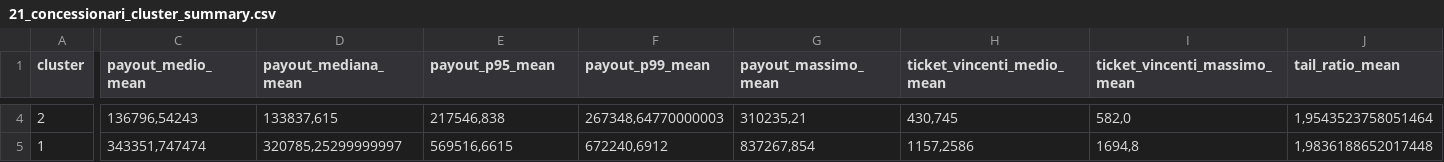
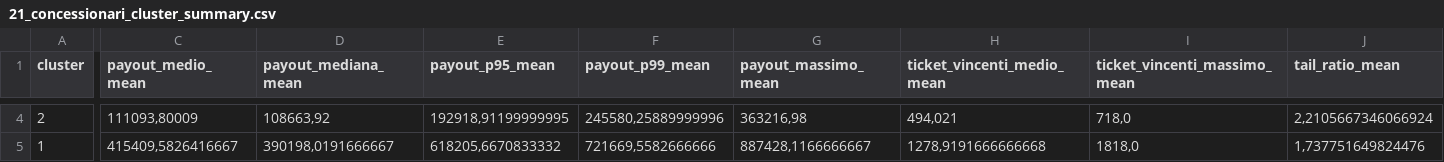
Before and after one commit to albagammamarketing-source/63_montecarlo_incompatibili, a CSV file: output/21_concessionari_cluster_summary.csv, drawn as a sheet; only a part is shown, gaps mark what is left out; the diff covers the shown part only; the diff names each change by its address in the sheet, - before the commit and + after, or states it on an @@ line.

```diff
--- a/output/21_concessionari_cluster_summary.csv
+++ b/output/21_concessionari_cluster_summary.csv
-C4 (payout_medio_mean): 136796,54243
+C4 (payout_medio_mean): 111093,80009
-D4 (payout_mediana_mean): 133837,615
+D4 (payout_mediana_mean): 108663,92
-E4 (payout_p95_mean): 217546,838
+E4 (payout_p95_mean): 192918,91199999995
-F4 (payout_p99_mean): 267348,64770000003
+F4 (payout_p99_mean): 245580,25889999996
-G4 (payout_massimo_mean): 310235,21
+G4 (payout_massimo_mean): 363216,98
-H4 (ticket_vincenti_medio_mean): 430,745
+H4 (ticket_vincenti_medio_mean): 494,021
-I4 (ticket_vincenti_massimo_mean): 582,0
+I4 (ticket_vincenti_massimo_mean): 718,0
-J4 (tail_ratio_mean): 1,9543523758051464
+J4 (tail_ratio_mean): 2,2105667346066924
-C5 (payout_medio_mean): 343351,747474
+C5 (payout_medio_mean): 415409,5826416667
-D5 (payout_mediana_mean): 320785,25299999997
+D5 (payout_mediana_mean): 390198,0191666667
-E5 (payout_p95_mean): 569516,6615
+E5 (payout_p95_mean): 618205,6670833332
-F5 (payout_p99_mean): 672240,6912
+F5 (payout_p99_mean): 721669,5582666666
-G5 (payout_massimo_mean): 837267,854
+G5 (payout_massimo_mean): 887428,1166666667
-H5 (ticket_vincenti_medio_mean): 1157,2586
+H5 (ticket_vincenti_medio_mean): 1278,9191666666668
-I5 (ticket_vincenti_massimo_mean): 1694,8
+I5 (ticket_vincenti_massimo_mean): 1818,0
-J5 (tail_ratio_mean): 1,9836188652017448
+J5 (tail_ratio_mean): 1,737751649824476
```
Also changed, not shown: 38 edited cells elsewhere in this file, output/11_concessionari_montecarlo_simulazioni.csv, output/13_concessionari_montecarlo_per_nome_commerciale.csv, 13 other files.
